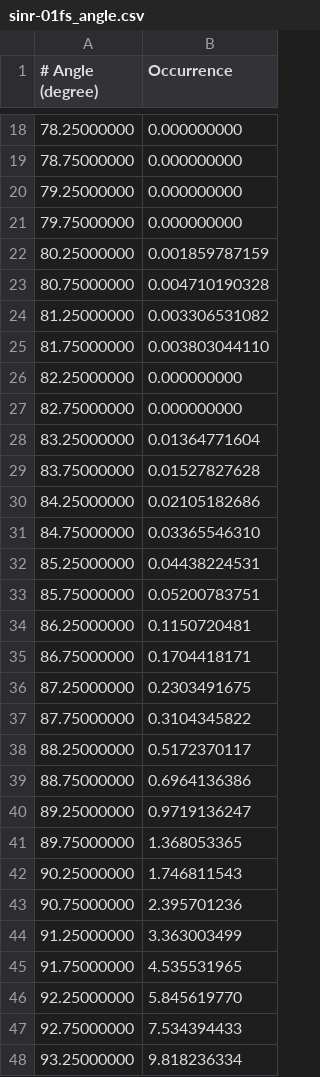
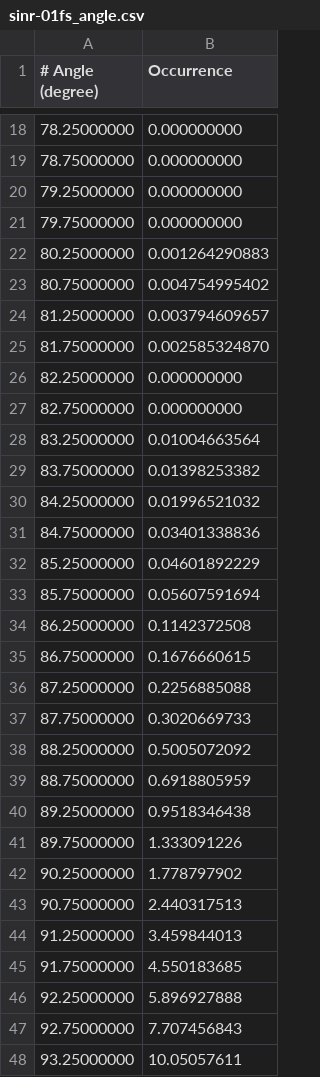
Before and after one commit to craabreu/solvation_tests, a CSV file: water/piny/results/sinr-01fs_angle.csv, drawn as a sheet; only a part is shown, gaps mark what is left out; the diff covers the shown part only.

```diff
--- a/water/piny/results/sinr-01fs_angle.csv
+++ b/water/piny/results/sinr-01fs_angle.csv
@@ -21,28 +21,28 @@
 79.75000000,  0.000000000
-80.25000000,  0.001859787159
-80.75000000,  0.004710190328
-81.25000000,  0.003306531082
-81.75000000,  0.003803044110
+80.25000000,  0.001264290883
+80.75000000,  0.004754995402
+81.25000000,  0.003794609657
+81.75000000,  0.002585324870
 82.25000000,  0.000000000
 82.75000000,  0.000000000
-83.25000000,  0.01364771604
-83.75000000,  0.01527827628
-84.25000000,  0.02105182686
-84.75000000,  0.03365546310
-85.25000000,  0.04438224531
-85.75000000,  0.05200783751
-86.25000000,  0.1150720481
-86.75000000,  0.1704418171
-87.25000000,  0.2303491675
-87.75000000,  0.3104345822
-88.25000000,  0.5172370117
-88.75000000,  0.6964136386
-89.25000000,  0.9719136247
-89.75000000,  1.368053365
-90.25000000,  1.746811543
-90.75000000,  2.395701236
-91.25000000,  3.363003499
-91.75000000,  4.535531965
-92.25000000,  5.845619770
-92.75000000,  7.534394433
-93.25000000,  9.818236334
+83.25000000,  0.01004663564
+83.75000000,  0.01398253382
+84.25000000,  0.01996521032
+84.75000000,  0.03401338836
+85.25000000,  0.04601892229
+85.75000000,  0.05607591694
+86.25000000,  0.1142372508
+86.75000000,  0.1676660615
+87.25000000,  0.2256885088
+87.75000000,  0.3020669733
+88.25000000,  0.5005072092
+88.75000000,  0.6918805959
+89.25000000,  0.9518346438
+89.75000000,  1.333091226
+90.25000000,  1.778797902
+90.75000000,  2.440317513
+91.25000000,  3.459844013
+91.75000000,  4.550183685
+92.25000000,  5.896927888
+92.75000000,  7.707456843
+93.25000000,  10.05057611
```
Also changed, not shown: 73 edited cells elsewhere in this file, water/piny/results/sinr-01fs_bond.csv, 3 other files.
